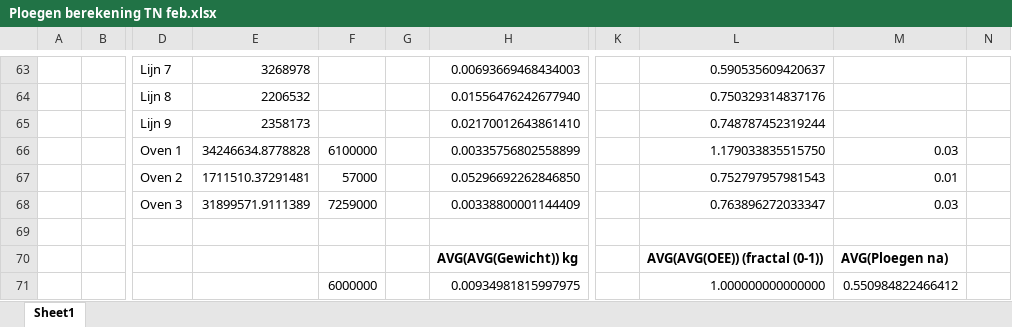
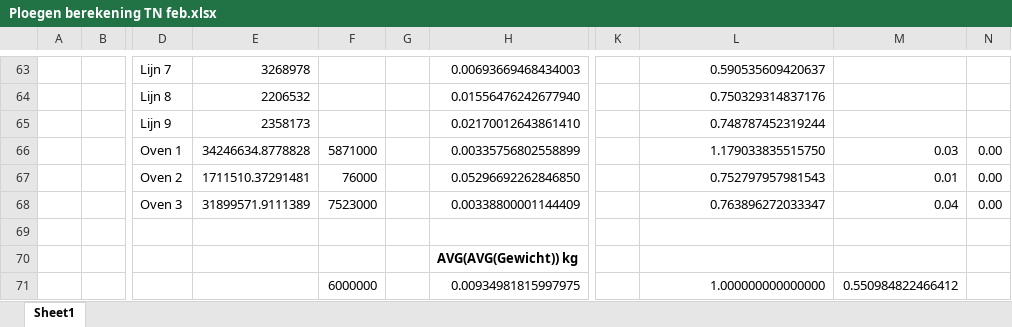
Before and after one commit to ducky035/Afstudeerbestanden, an Excel workbook: Ploegen berekening TN feb.xlsx, sheet Sheet1, drawn as a sheet; only a part is shown, gaps mark what is left out; values as stored, in another font and other column widths than the file's, no borders; charts and pictures and conditional formats not drawn; the diff covers the shown part only; the diff names each change by its address in the sheet, - before the commit and + after, or states it on an @@ line.

```diff
--- a/Ploegen berekening TN feb.xlsx (sheet Sheet1)
+++ b/Ploegen berekening TN feb.xlsx (sheet Sheet1)
-F66: 6100000
+F66: 5871000
-N66:N68: (empty)
+N66:N68: 0.00
-F67: 57000
+F67: 76000
-F68: 7259000
+F68: 7523000
-M68: 0.03
+M68: 0.04
-L70: AVG(AVG(OEE)) (fractal (0-1))
+L70: (empty)
-M70: AVG(Ploegen na)
+M70: (empty)
```
Also changed, not shown: 1 added row, 1 removed row and 29 edited cells elsewhere in this sheet, charts or pictures, Scriptie - Experiment resultaten.xlsx, 2 other files.
